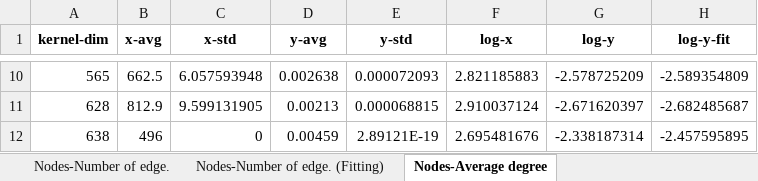
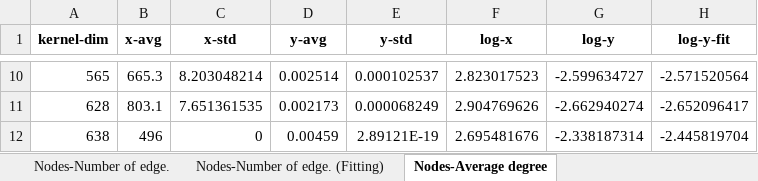
Before and after one commit to owuordickson/structural-gt, an Excel workbook: datasets/sgt_files/InVitroBioFilm_SGT_scaling.xlsx, sheet Nodes-Average degree, drawn as a sheet; only a part is shown, gaps mark what is left out; values as stored, in another font and other column widths than the file's, no borders; the diff covers the shown part only; the diff names each change by its address in the sheet, - before the commit and + after, or states it on an @@ line.

Commit message:
version 3.4.8: kernel-size vs nodes plot (remember zenodo after release)

```diff
--- a/datasets/sgt_files/InVitroBioFilm_SGT_scaling.xlsx (sheet Nodes-Average degree)
+++ b/datasets/sgt_files/InVitroBioFilm_SGT_scaling.xlsx (sheet Nodes-Average degree)
-B10 (x-avg): 662.5
+B10 (x-avg): 665.3
-C10 (x-std): 6.057593948
+C10 (x-std): 8.203048214
-D10 (y-avg): 0.002638
+D10 (y-avg): 0.002514
-E10 (y-std): 0.000072093
+E10 (y-std): 0.000102537
-F10 (log-x): 2.821185883
+F10 (log-x): 2.823017523
-G10 (log-y): -2.578725209
+G10 (log-y): -2.599634727
-H10 (log-y-fit): -2.589354809
+H10 (log-y-fit): -2.571520564
-B11 (x-avg): 812.9
+B11 (x-avg): 803.1
-C11 (x-std): 9.599131905
+C11 (x-std): 7.651361535
-D11 (y-avg): 0.00213
+D11 (y-avg): 0.002173
-E11 (y-std): 0.000068815
+E11 (y-std): 0.000068249
-F11 (log-x): 2.910037124
+F11 (log-x): 2.904769626
-G11 (log-y): -2.671620397
+G11 (log-y): -2.662940274
-H11 (log-y-fit): -2.682485687
+H11 (log-y-fit): -2.652096417
-H12 (log-y-fit): -2.457595895
+H12 (log-y-fit): -2.445819704
```
Also changed, not shown: 56 edited cells elsewhere in this sheet, sheet Nodes-Number of edge. (Fitting), sheet Nodes-Average degree (Fitting), sheet Nodes-Graph density (Fitting), sheet Nodes-Graph density, sheet Nodes-Number of edge., 2 other files.
